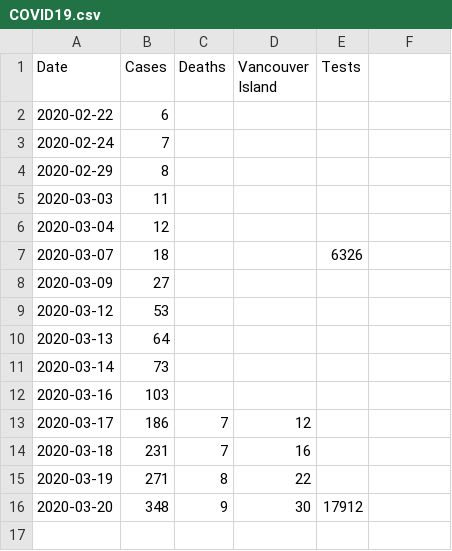
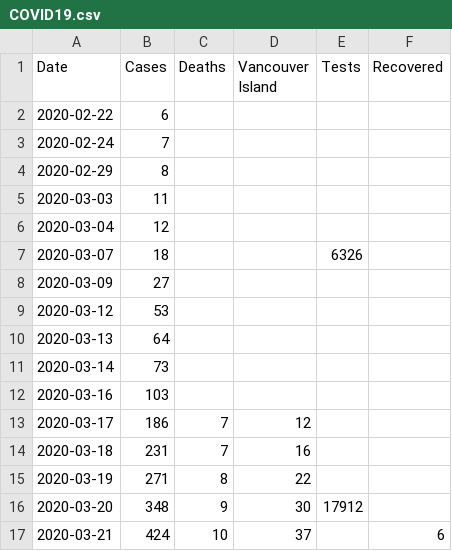
Before and after one commit to jklymak/covid19BCStats, a CSV file: COVID19.csv, drawn as a sheet.

```diff
--- a/COVID19.csv
+++ b/COVID19.csv
@@ -1,2 +1,2 @@
-Date,Cases,Deaths,Vancouver Island,Tests,,
+Date,Cases,Deaths,Vancouver Island,Tests,Recovered,
 2020-02-22,6,,,,,
@@ -16 +16,2 @@ Date,Cases,Deaths,Vancouver Island,Tests,,
 2020-03-20,348,9,30,17912,,
+2020-03-21,424,10,37,,6,
```
Also changed, not shown: 4 other files.
